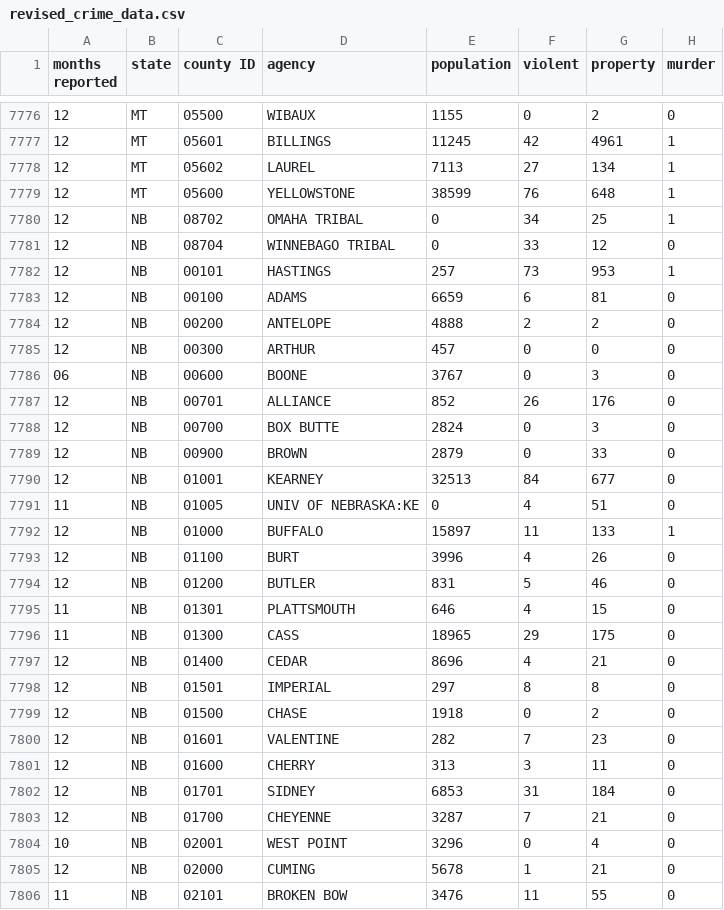
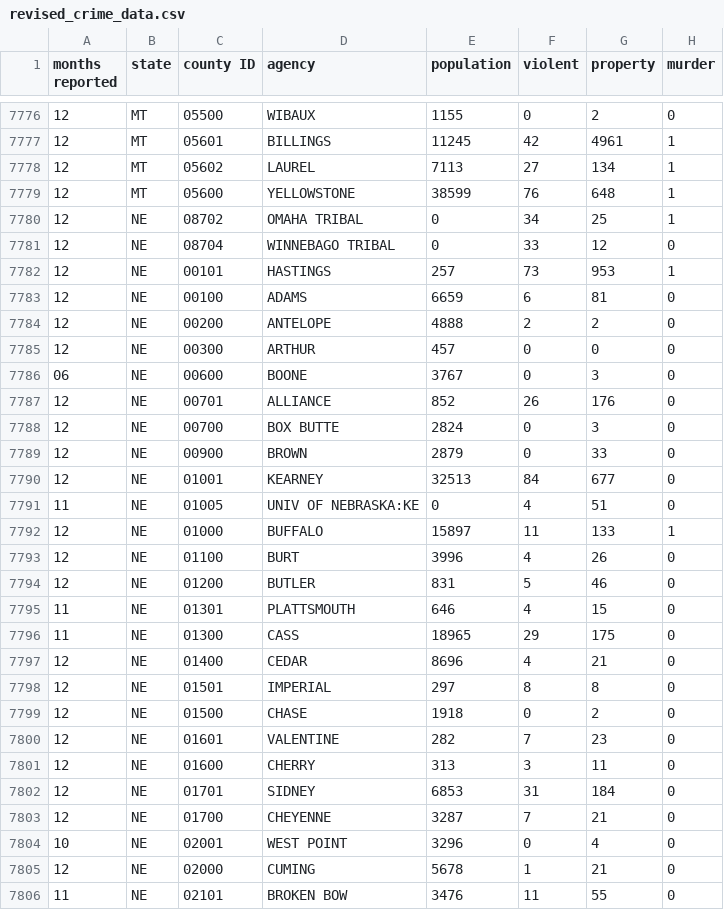
Before and after one commit to angelaebstewart/crime_project, a CSV file: revised_crime_data.csv, drawn as a sheet; only a part is shown, gaps mark what is left out; the diff covers the shown part only; the diff names each change by its address in the sheet, - before the commit and + after, or states it on an @@ line.

Commit message:
Modifies Nebraska abbreviation from NB to NE

```diff
--- a/revised_crime_data.csv
+++ b/revised_crime_data.csv
-B7780:B7806 (state): NB
+B7780:B7806 (state): NE
```
Also changed, not shown: 102 edited cells elsewhere in this file.
